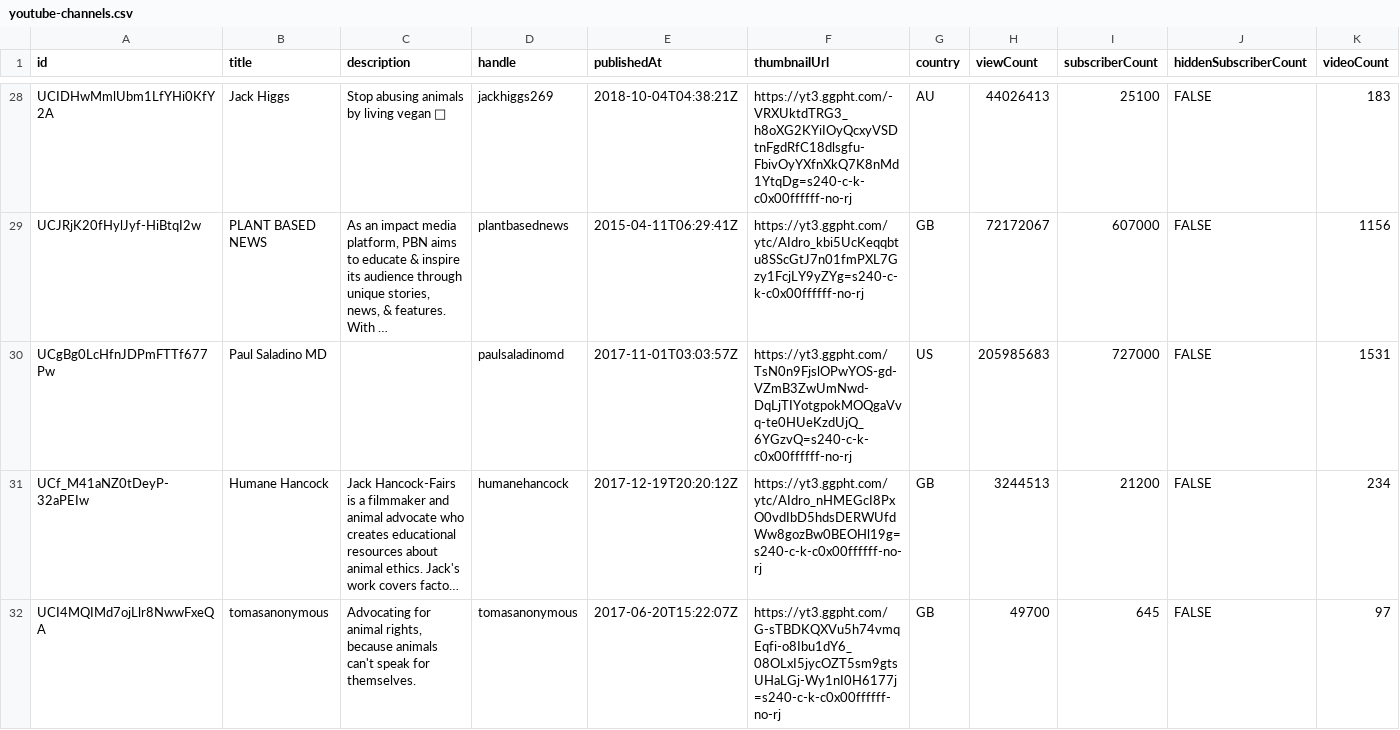
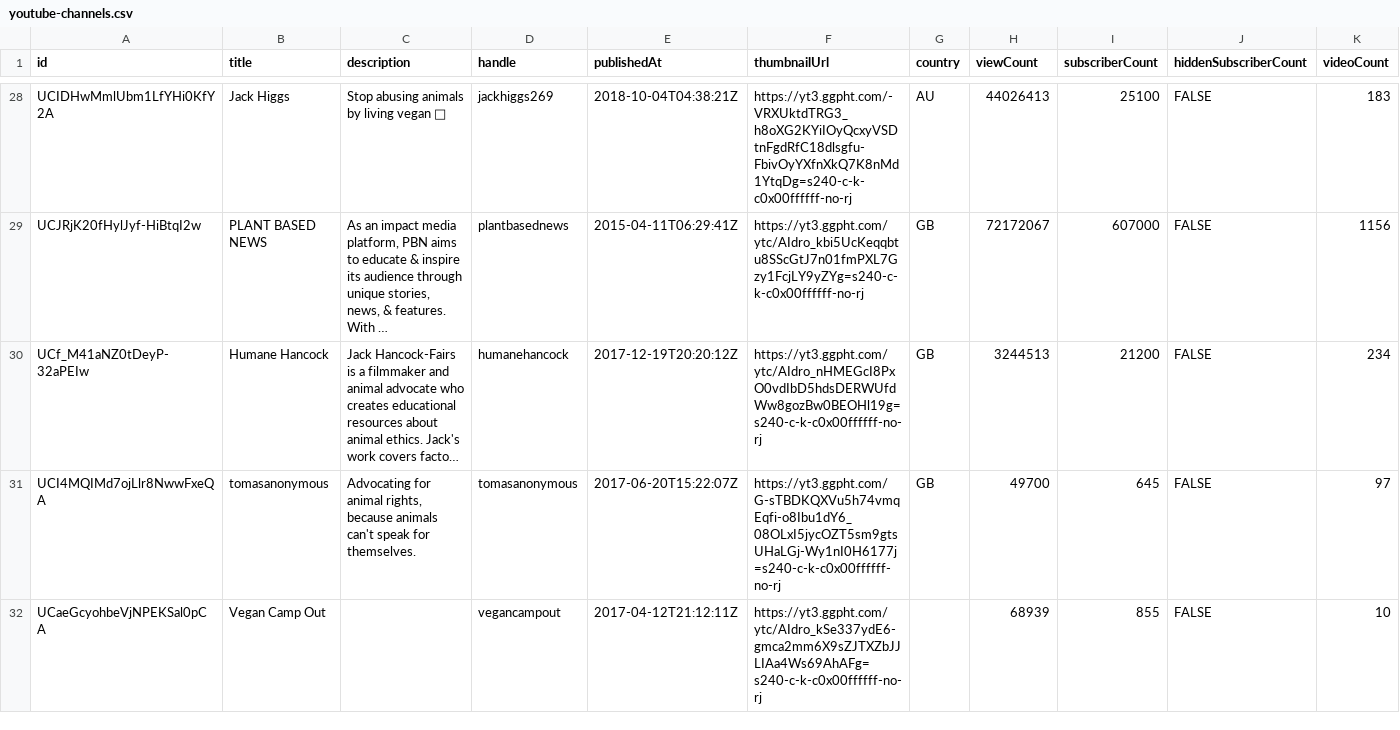
Before and after one commit to datacurse/vegdis, a CSV file: public/csv/youtube-channels.csv, drawn as a sheet; only a part is shown, gaps mark what is left out; the shorter side is filled out with more unchanged rows; long unchanged cells end in …; the diff names each change by its address in the sheet, - before the commit and + after, or states it on an @@ line.

```diff
--- a/public/csv/youtube-channels.csv
+++ b/public/csv/youtube-channels.csv
-row 30: UCgBg0LcHfnJDPmFTTf677Pw | Paul Saladino MD |  | paulsaladinomd | 2017-11-01T03:03:57Z | https://yt3.ggpht.com/TsN0n9FjslOPwYOS-gd-VZmB3ZwUmNwd-DqLjTIYotgpokMOQgaVvq-te0HUeKzdUjQ_6YGzvQ=s240-c-k-c0x00ffffff-no-rj | US | 205985683 | 727000 | FALSE | 1531
```
Also changed, not shown: 1 other file.
